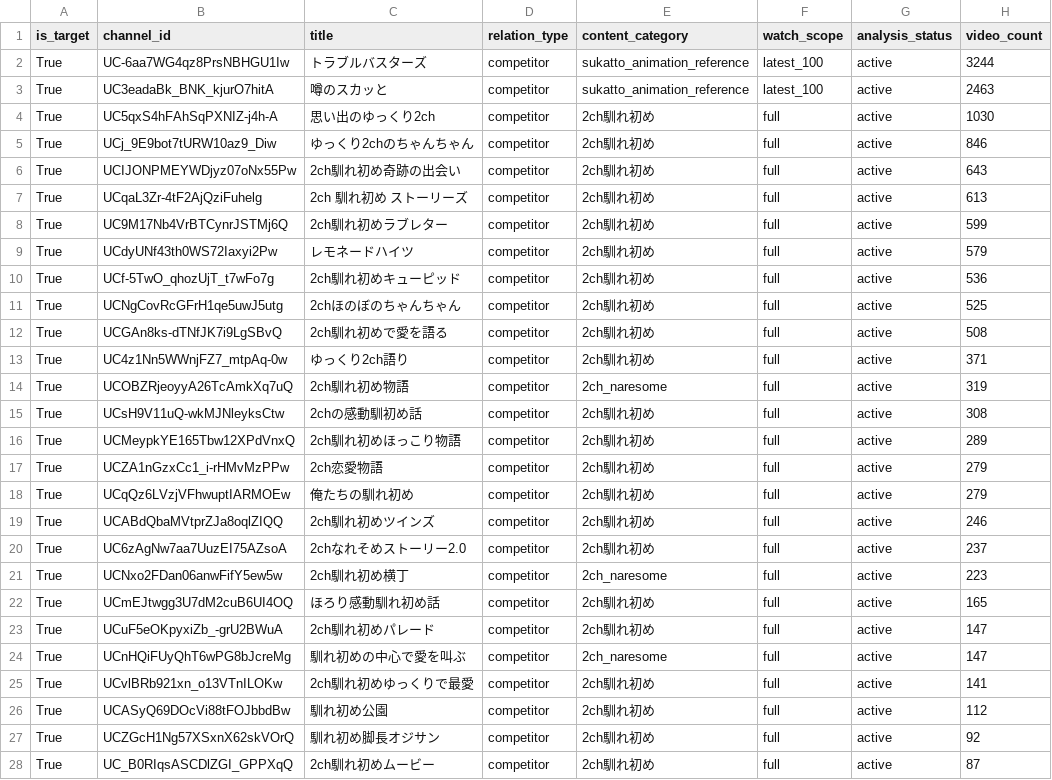
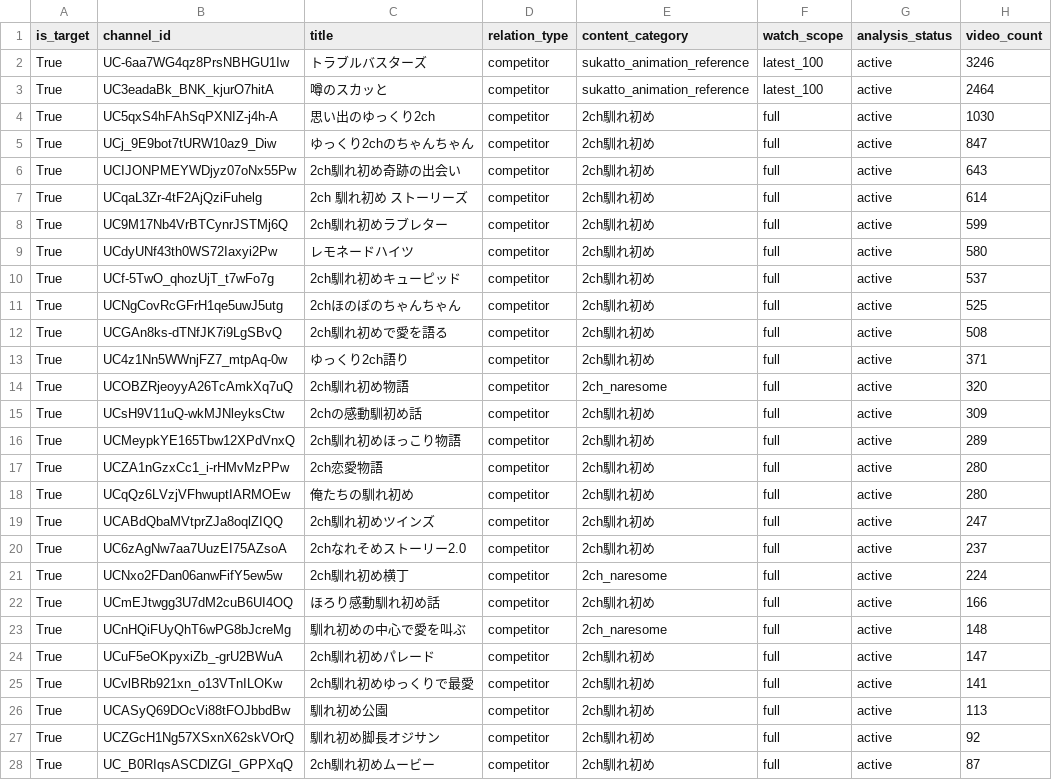
Before and after one commit to japonismy/naresome-kikaku-research, a CSV file: reports/channel_scope.csv, drawn as a sheet; only a part is shown; the diff covers the shown part only.

```diff
--- a/reports/channel_scope.csv
+++ b/reports/channel_scope.csv
@@ -1,11 +1,11 @@
 is_target,channel_id,title,relation_type,content_category,watch_scope,analysis_status,video_count
-True,UC-6aa7WG4qz8PrsNBHGU1Iw,トラブルバスターズ,competitor,sukatto_animation_reference,latest_100,active,3244
-True,UC3eadaBk_BNK_kjurO7hitA,噂のスカッと,competitor,sukatto_animation_reference,latest_100,active,2463
+True,UC-6aa7WG4qz8PrsNBHGU1Iw,トラブルバスターズ,competitor,sukatto_animation_reference,latest_100,active,3246
+True,UC3eadaBk_BNK_kjurO7hitA,噂のスカッと,competitor,sukatto_animation_reference,latest_100,active,2464
 True,UC5qxS4hFAhSqPXNIZ-j4h-A,思い出のゆっくり2ch,competitor,2ch馴れ初め,full,active,1030
-True,UCj_9E9bot7tURW10az9_Diw,ゆっくり2chのちゃんちゃん,competitor,2ch馴れ初め,full,active,846
+True,UCj_9E9bot7tURW10az9_Diw,ゆっくり2chのちゃんちゃん,competitor,2ch馴れ初め,full,active,847
 True,UCIJONPMEYWDjyz07oNx55Pw,2ch馴れ初め奇跡の出会い,competitor,2ch馴れ初め,full,active,643
-True,UCqaL3Zr-4tF2AjQziFuhelg,2ch 馴れ初め ストーリーズ,competitor,2ch馴れ初め,full,active,613
+True,UCqaL3Zr-4tF2AjQziFuhelg,2ch 馴れ初め ストーリーズ,competitor,2ch馴れ初め,full,active,614
 True,UC9M17Nb4VrBTCynrJSTMj6Q,2ch馴れ初めラブレター,competitor,2ch馴れ初め,full,active,599
-True,UCdyUNf43th0WS72Iaxyi2Pw,レモネードハイツ,competitor,2ch馴れ初め,full,active,579
-True,UCf-5TwO_qhozUjT_t7wFo7g,2ch馴れ初めキューピッド,competitor,2ch馴れ初め,full,active,536
+True,UCdyUNf43th0WS72Iaxyi2Pw,レモネードハイツ,competitor,2ch馴れ初め,full,active,580
+True,UCf-5TwO_qhozUjT_t7wFo7g,2ch馴れ初めキューピッド,competitor,2ch馴れ初め,full,active,537
 True,UCNgCovRcGFrH1qe5uwJ5utg,2chほのぼのちゃんちゃん,competitor,2ch馴れ初め,full,active,525
@@ -13,15 +13,15 @@ True,UCGAn8ks-dTNfJK7i9LgSBvQ,2ch馴れ初めで愛を語る,competitor,2ch馴
 True,UC4z1Nn5WWnjFZ7_mtpAq-0w,ゆっくり2ch語り,competitor,2ch馴れ初め,full,active,371
-True,UCOBZRjeoyyA26TcAmkXq7uQ,2ch馴れ初め物語,competitor,2ch_naresome,full,active,319
-True,UCsH9V11uQ-wkMJNleyksCtw,2chの感動馴初め話,competitor,2ch馴れ初め,full,active,308
+True,UCOBZRjeoyyA26TcAmkXq7uQ,2ch馴れ初め物語,competitor,2ch_naresome,full,active,320
+True,UCsH9V11uQ-wkMJNleyksCtw,2chの感動馴初め話,competitor,2ch馴れ初め,full,active,309
 True,UCMeypkYE165Tbw12XPdVnxQ,2ch馴れ初めほっこり物語,competitor,2ch馴れ初め,full,active,289
-True,UCZA1nGzxCc1_i-rHMvMzPPw,2ch恋愛物語,competitor,2ch馴れ初め,full,active,279
-True,UCqQz6LVzjVFhwuptIARMOEw,俺たちの馴れ初め,competitor,2ch馴れ初め,full,active,279
-True,UCABdQbaMVtprZJa8oqlZIQQ,2ch馴れ初めツインズ,competitor,2ch馴れ初め,full,active,246
+True,UCZA1nGzxCc1_i-rHMvMzPPw,2ch恋愛物語,competitor,2ch馴れ初め,full,active,280
+True,UCqQz6LVzjVFhwuptIARMOEw,俺たちの馴れ初め,competitor,2ch馴れ初め,full,active,280
+True,UCABdQbaMVtprZJa8oqlZIQQ,2ch馴れ初めツインズ,competitor,2ch馴れ初め,full,active,247
 True,UC6zAgNw7aa7UuzEI75AZsoA,2chなれそめストーリー2.0,competitor,2ch馴れ初め,full,active,237
-True,UCNxo2FDan06anwFifY5ew5w,2ch馴れ初め横丁,competitor,2ch_naresome,full,active,223
-True,UCmEJtwgg3U7dM2cuB6UI4OQ,ほろり感動馴れ初め話,competitor,2ch馴れ初め,full,active,165
+True,UCNxo2FDan06anwFifY5ew5w,2ch馴れ初め横丁,competitor,2ch_naresome,full,active,224
+True,UCmEJtwgg3U7dM2cuB6UI4OQ,ほろり感動馴れ初め話,competitor,2ch馴れ初め,full,active,166
+True,UCnHQiFUyQhT6wPG8bJcreMg,馴れ初めの中心で愛を叫ぶ,competitor,2ch_naresome,full,active,148
 True,UCuF5eOKpyxiZb_-grU2BWuA,2ch馴れ初めパレード,competitor,2ch馴れ初め,full,active,147
-True,UCnHQiFUyQhT6wPG8bJcreMg,馴れ初めの中心で愛を叫ぶ,competitor,2ch_naresome,full,active,147
 True,UCvlBRb921xn_o13VTnILOKw,2ch馴れ初めゆっくりで最愛,competitor,2ch馴れ初め,full,active,141
-True,UCASyQ69DOcVi88tFOJbbdBw,馴れ初め公園,competitor,2ch馴れ初め,full,active,112
+True,UCASyQ69DOcVi88tFOJbbdBw,馴れ初め公園,competitor,2ch馴れ初め,full,active,113
 True,UCZGcH1Ng57XSxnX62skVOrQ,馴れ初め脚長オジサン,competitor,2ch馴れ初め,full,active,92
```
Also changed, not shown: 2 edited cells elsewhere in this file, data_sources/youtube_channel_status.csv, data_sources/youtube_current_stats.csv, 8 other files.
